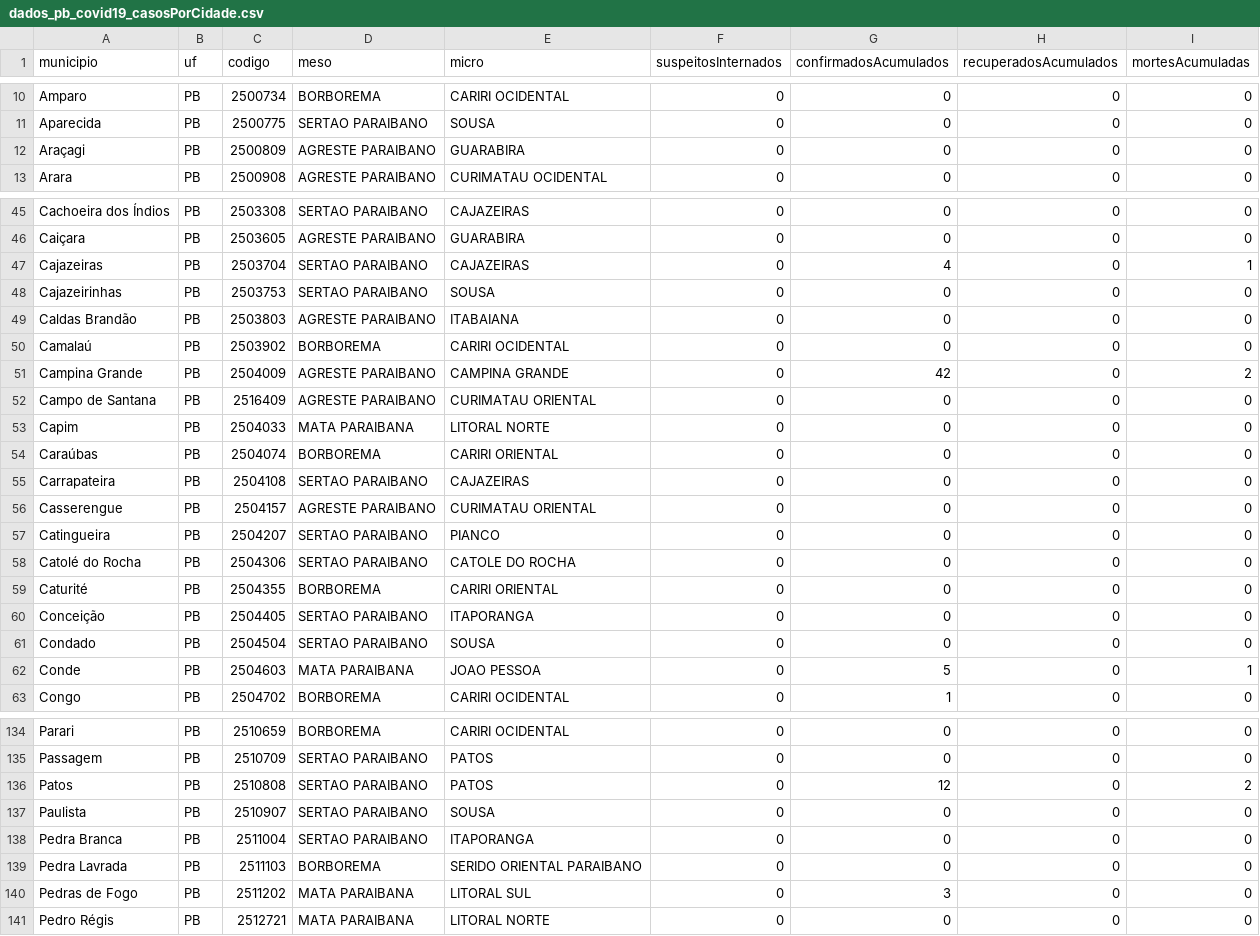
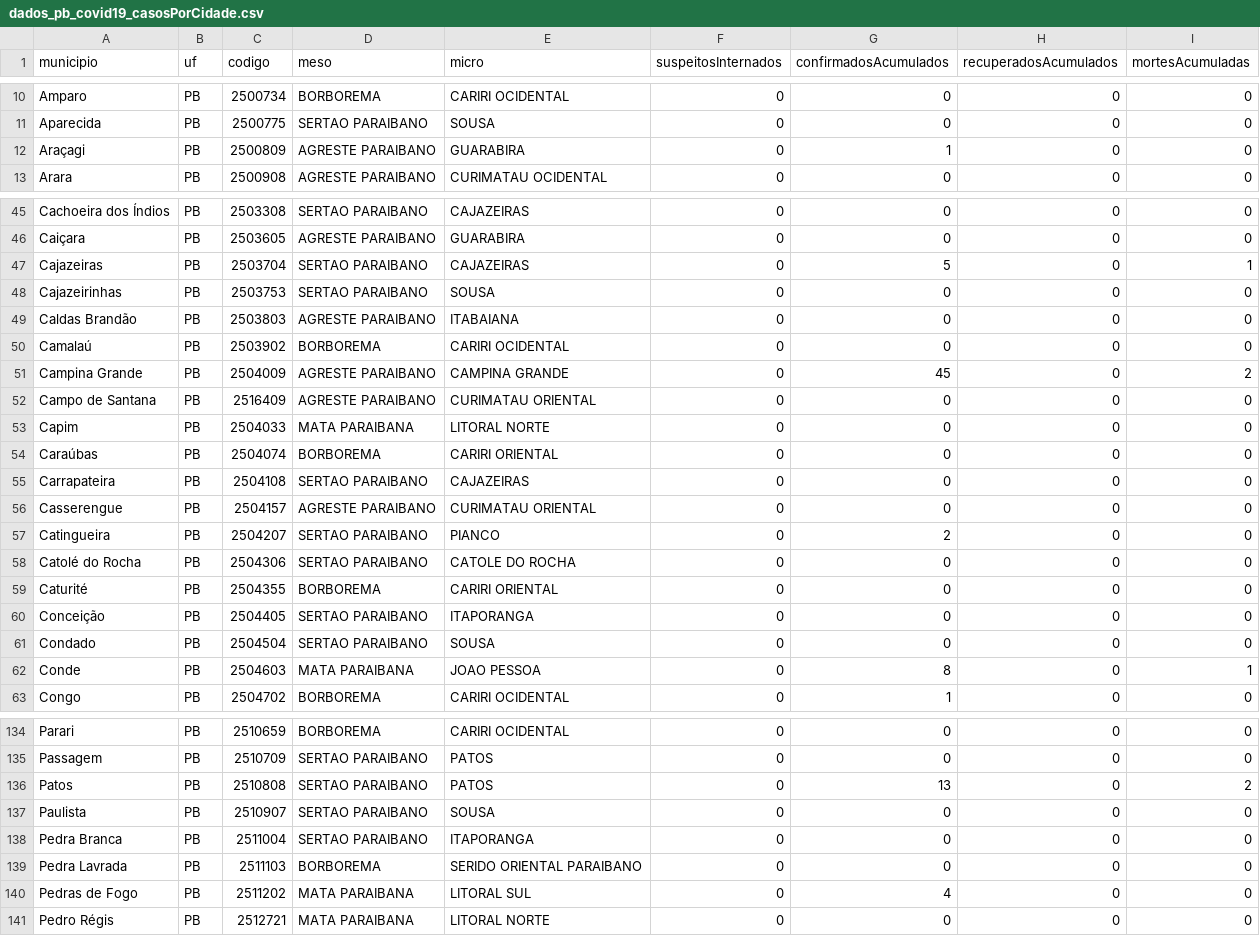
Before and after one commit to covid19pb/covid19pb.github.io, a CSV file: data/dados_pb_covid19_casosPorCidade.csv, drawn as a sheet; only a part is shown, gaps mark what is left out; the diff covers the shown part only.

```diff
--- a/data/dados_pb_covid19_casosPorCidade.csv
+++ b/data/dados_pb_covid19_casosPorCidade.csv
@@ -11,3 +11,3 @@
 "Aparecida","PB","2500775","SERTAO PARAIBANO","SOUSA",0,0,0,0
-"Araçagi","PB","2500809","AGRESTE PARAIBANO","GUARABIRA",0,0,0,0
+"Araçagi","PB","2500809","AGRESTE PARAIBANO","GUARABIRA",0,1,0,0
 "Arara","PB","2500908","AGRESTE PARAIBANO","CURIMATAU OCIDENTAL",0,0,0,0
@@ -46,3 +46,3 @@
 "Caiçara","PB","2503605","AGRESTE PARAIBANO","GUARABIRA",0,0,0,0
-"Cajazeiras","PB","2503704","SERTAO PARAIBANO","CAJAZEIRAS",0,4,0,1
+"Cajazeiras","PB","2503704","SERTAO PARAIBANO","CAJAZEIRAS",0,5,0,1
 "Cajazeirinhas","PB","2503753","SERTAO PARAIBANO","SOUSA",0,0,0,0
@@ -50,3 +50,3 @@
 "Camalaú","PB","2503902","BORBOREMA","CARIRI OCIDENTAL",0,0,0,0
-"Campina Grande","PB","2504009","AGRESTE PARAIBANO","CAMPINA GRANDE",0,42,0,2
+"Campina Grande","PB","2504009","AGRESTE PARAIBANO","CAMPINA GRANDE",0,45,0,2
 "Campo de Santana","PB","2516409","AGRESTE PARAIBANO","CURIMATAU ORIENTAL",0,0,0,0
@@ -56,3 +56,3 @@
 "Casserengue","PB","2504157","AGRESTE PARAIBANO","CURIMATAU ORIENTAL",0,0,0,0
-"Catingueira","PB","2504207","SERTAO PARAIBANO","PIANCO",0,0,0,0
+"Catingueira","PB","2504207","SERTAO PARAIBANO","PIANCO",0,2,0,0
 "Catolé do Rocha","PB","2504306","SERTAO PARAIBANO","CATOLE DO ROCHA",0,0,0,0
@@ -61,3 +61,3 @@
 "Condado","PB","2504504","SERTAO PARAIBANO","SOUSA",0,0,0,0
-"Conde","PB","2504603","MATA PARAIBANA","JOAO PESSOA",0,5,0,1
+"Conde","PB","2504603","MATA PARAIBANA","JOAO PESSOA",0,8,0,1
 "Congo","PB","2504702","BORBOREMA","CARIRI OCIDENTAL",0,1,0,0
@@ -135,3 +135,3 @@
 "Passagem","PB","2510709","SERTAO PARAIBANO","PATOS",0,0,0,0
-"Patos","PB","2510808","SERTAO PARAIBANO","PATOS",0,12,0,2
+"Patos","PB","2510808","SERTAO PARAIBANO","PATOS",0,13,0,2
 "Paulista","PB","2510907","SERTAO PARAIBANO","SOUSA",0,0,0,0
@@ -139,3 +139,3 @@
 "Pedra Lavrada","PB","2511103","BORBOREMA","SERIDO ORIENTAL PARAIBANO",0,0,0,0
-"Pedras de Fogo","PB","2511202","MATA PARAIBANA","LITORAL SUL",0,3,0,0
+"Pedras de Fogo","PB","2511202","MATA PARAIBANA","LITORAL SUL",0,4,0,0
 "Pedro Régis","PB","2512721","MATA PARAIBANA","LITORAL NORTE",0,0,0,0
```
Also changed, not shown: 10 edited cells elsewhere in this file, data/dados_pb_covid19_boletim_FaixaEtaria.csv, data/dados_pb_covid19_casosPorData.csv, 5 other files.
